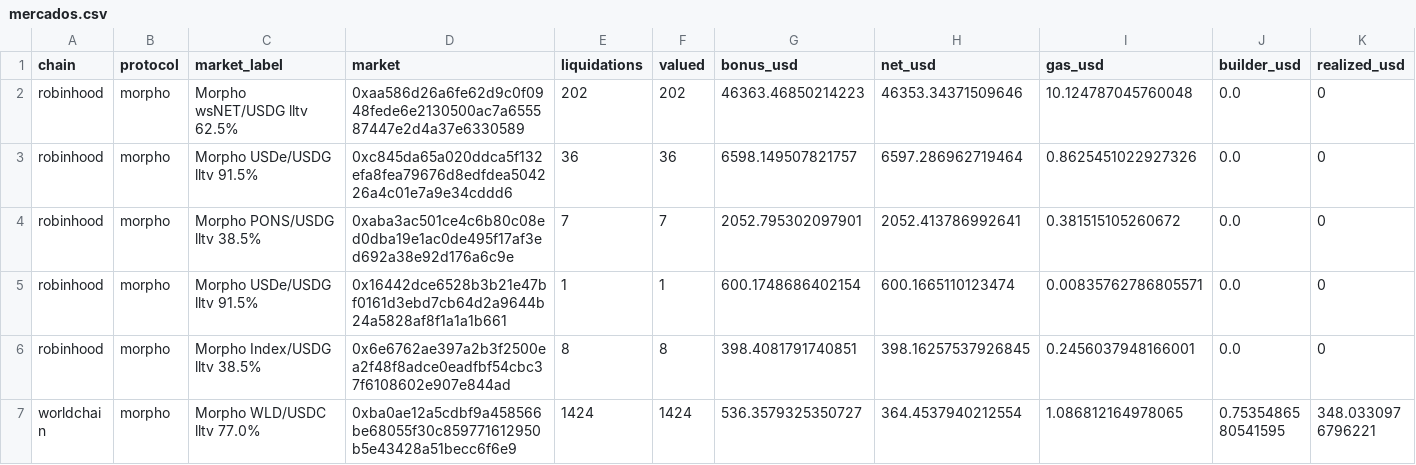
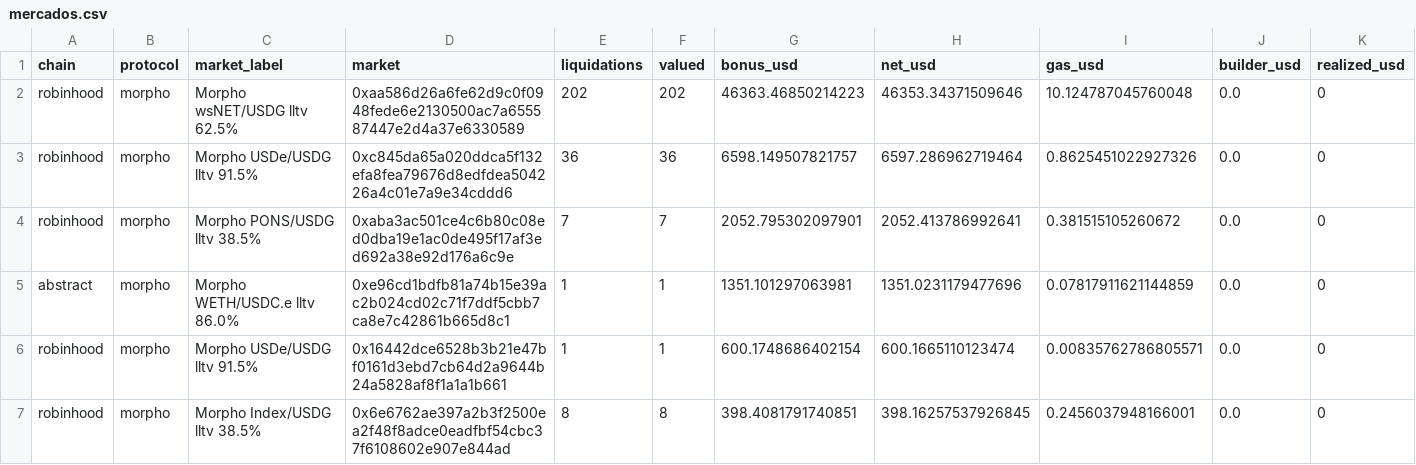
Before and after one commit to josuechavando350-png/nexus-quant-capital, a CSV file: ultimo/mercados.csv, drawn as a sheet; only a part is shown; the shorter side is filled out with more unchanged rows; rows hold the shown columns only; the diff covers the shown part only; the diff names each change by its address in the sheet, - before the commit and + after, or states it on an @@ line.

```diff
--- a/ultimo/mercados.csv
+++ b/ultimo/mercados.csv
+row 5: abstract | morpho | Morpho WETH/USDC.e lltv 86.0% | 0xe96cd1bdfb81a74b15e39ac2b024cd02c71f7ddf5cbb7ca8e7c42861b665d8c1 | 1 | 1 | 1351.101297063981 | 1351.0231179477696 | 0.07817911621144859 | 0.0 | 0
```
Also changed, not shown: 3 added rows elsewhere in this file, ultimo/bots_directos.csv, 6 other files.
